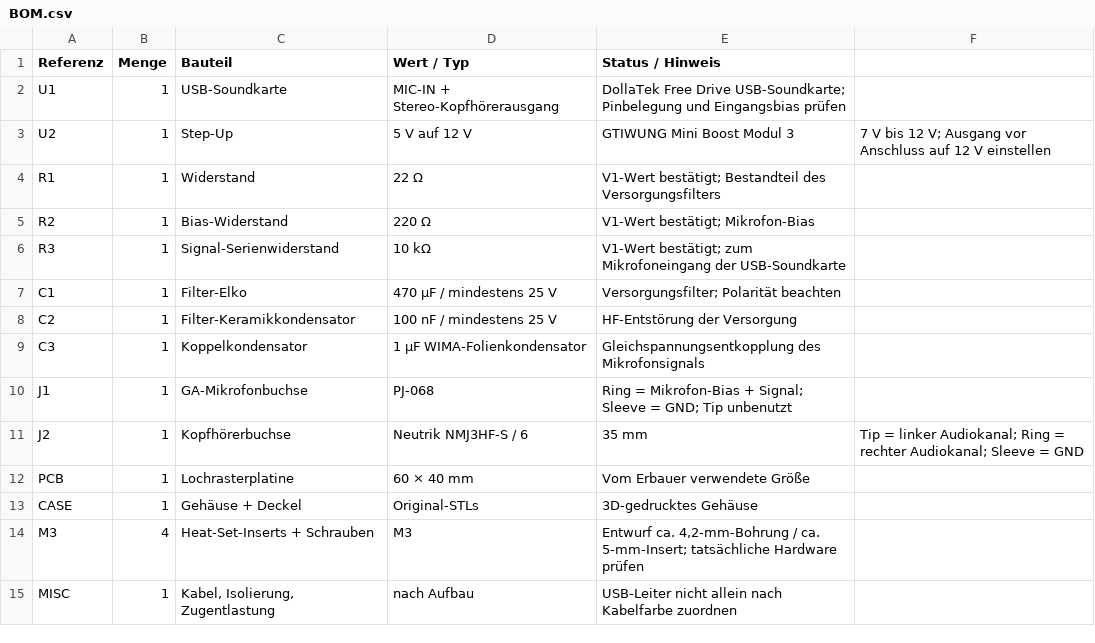
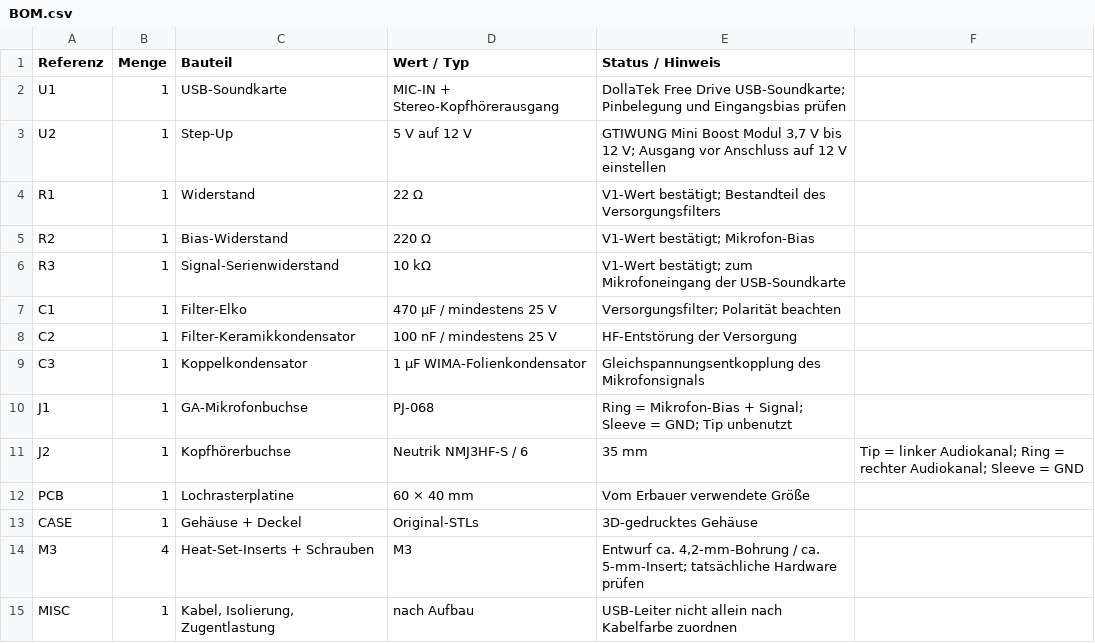
Before and after one commit to soso1999/GA-Headset-USB-Adapter-V1, a CSV file: hardware/BOM.csv, drawn as a sheet.

Commit message:
Update BOM.csv with new component details

```diff
--- a/hardware/BOM.csv
+++ b/hardware/BOM.csv
@@ -2,3 +2,3 @@ Referenz,Menge,Bauteil,Wert / Typ,Status / Hinweis
 U1,1,USB-Soundkarte,MIC-IN + Stereo-Kopfhörerausgang,DollaTek Free Drive USB-Soundkarte; Pinbelegung und Eingangsbias prüfen
-U2,1,Step-Up,5 V auf 12 V,GTIWUNG Mini Boost Modul 3,7 V bis 12 V; Ausgang vor Anschluss auf 12 V einstellen
+U2,1,Step-Up,5 V auf 12 V,"GTIWUNG Mini Boost Modul 3,7 V bis 12 V; Ausgang vor Anschluss auf 12 V einstellen"
 R1,1,Widerstand,22 Ω,V1-Wert bestätigt; Bestandteil des Versorgungsfilters
```
